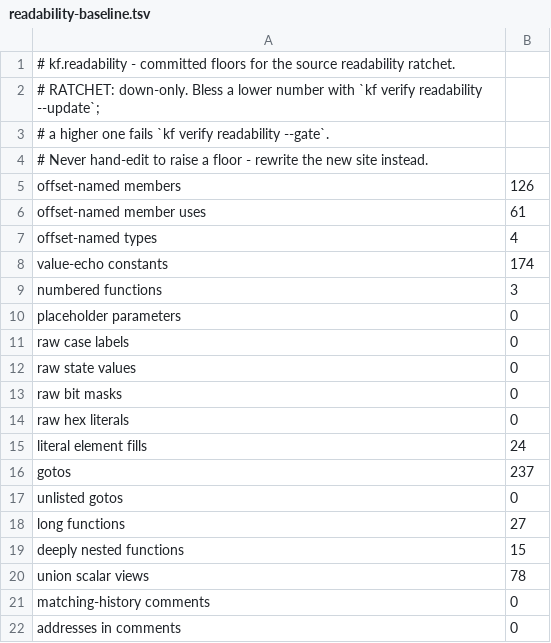
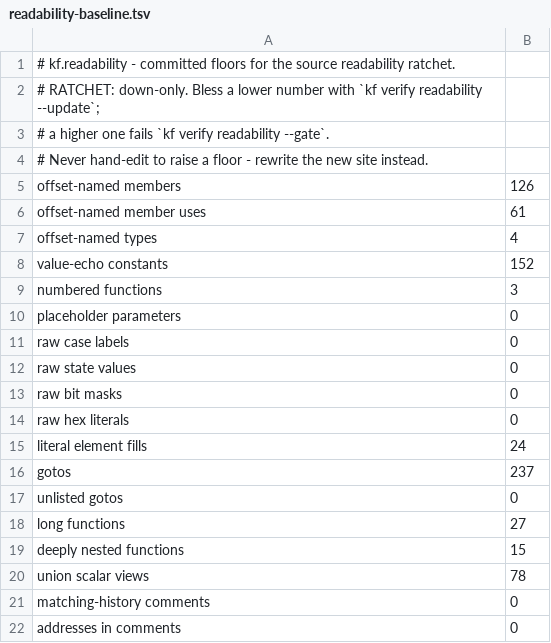
Before and after one commit to Voicedrew11/kings-field-2-decomp, a TSV file: config/cleanliness/readability-baseline.tsv, drawn as a sheet.

```diff
--- a/config/cleanliness/readability-baseline.tsv
+++ b/config/cleanliness/readability-baseline.tsv
@@ -7,3 +7,3 @@ offset-named member uses	61
 offset-named types	4
-value-echo constants	174
+value-echo constants	152
 numbered functions	3
```
Also changed, not shown: config/retail/structure_fields.tsv, docs/boolean-domain-review.tsv, 8 other files.
